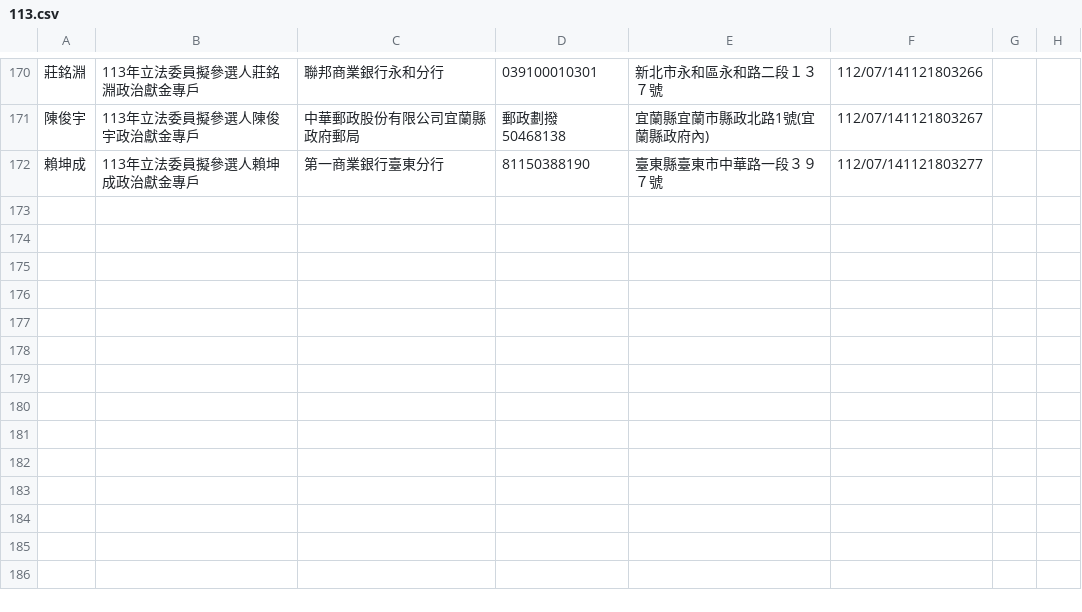
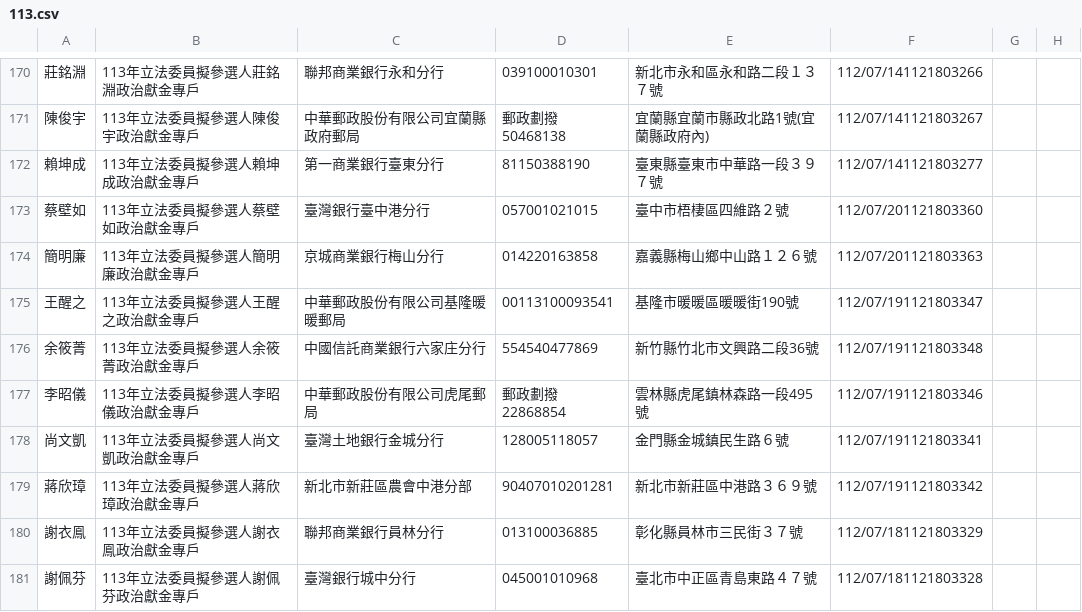
Before and after one commit to kiang/vote2024, a CSV file: sunshine.cy.gov.tw/113.csv, drawn as a sheet; only a part is shown, gaps mark what is left out.

Commit message:
auto update @ 2023-07-25 08:22:01

```diff
--- a/sunshine.cy.gov.tw/113.csv
+++ b/sunshine.cy.gov.tw/113.csv
@@ -172 +172,10 @@
 賴坤成,113年立法委員擬參選人賴坤成政治獻金專戶,第一商業銀行臺東分行,81150388190,臺東縣臺東市中華路一段３９７號,112/07/141121803277,,,
+蔡壁如,113年立法委員擬參選人蔡壁如政治獻金專戶,臺灣銀行臺中港分行,057001021015,臺中市梧棲區四維路２號,112/07/201121803360,,,
+簡明廉,113年立法委員擬參選人簡明廉政治獻金專戶,京城商業銀行梅山分行,014220163858,嘉義縣梅山鄉中山路１２６號,112/07/201121803363,,,
+王醒之,113年立法委員擬參選人王醒之政治獻金專戶,中華郵政股份有限公司基隆暖暖郵局,00113100093541,基隆市暖暖區暖暖街190號,112/07/191121803347,,,
+余筱菁,113年立法委員擬參選人余筱菁政治獻金專戶,中國信託商業銀行六家庄分行,554540477869,新竹縣竹北市文興路二段36號,112/07/191121803348,,,
+李昭儀,113年立法委員擬參選人李昭儀政治獻金專戶,中華郵政股份有限公司虎尾郵局,郵政劃撥22868854,雲林縣虎尾鎮林森路一段495號,112/07/191121803346,,,
+尚文凱,113年立法委員擬參選人尚文凱政治獻金專戶,臺灣土地銀行金城分行,128005118057,金門縣金城鎮民生路６號,112/07/191121803341,,,
+蔣欣璋,113年立法委員擬參選人蔣欣璋政治獻金專戶,新北市新莊區農會中港分部,90407010201281,新北市新莊區中港路３６９號,112/07/191121803342,,,
+謝衣鳯,113年立法委員擬參選人謝衣鳯政治獻金專戶,聯邦商業銀行員林分行,013100036885,彰化縣員林市三民街３７號,112/07/181121803329,,,
+謝佩芬,113年立法委員擬參選人謝佩芬政治獻金專戶,臺灣銀行城中分行,045001010968,臺北市中正區青島東路４７號,112/07/181121803328,,,
```
